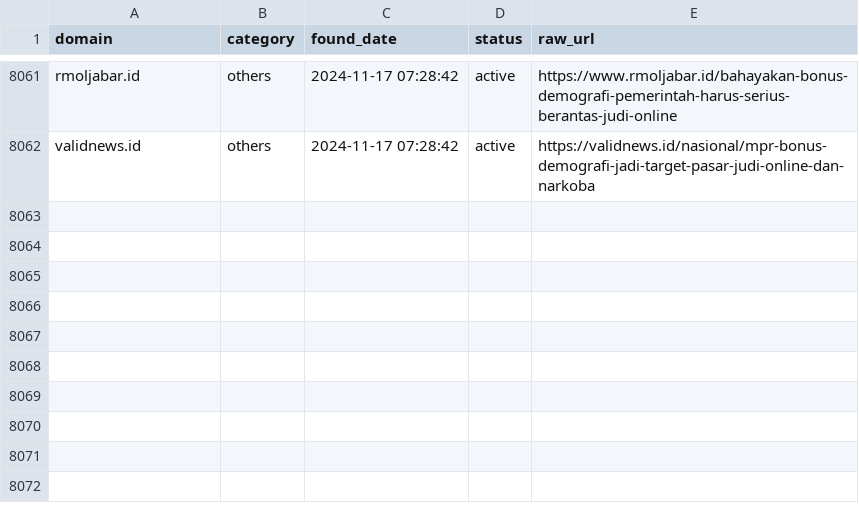
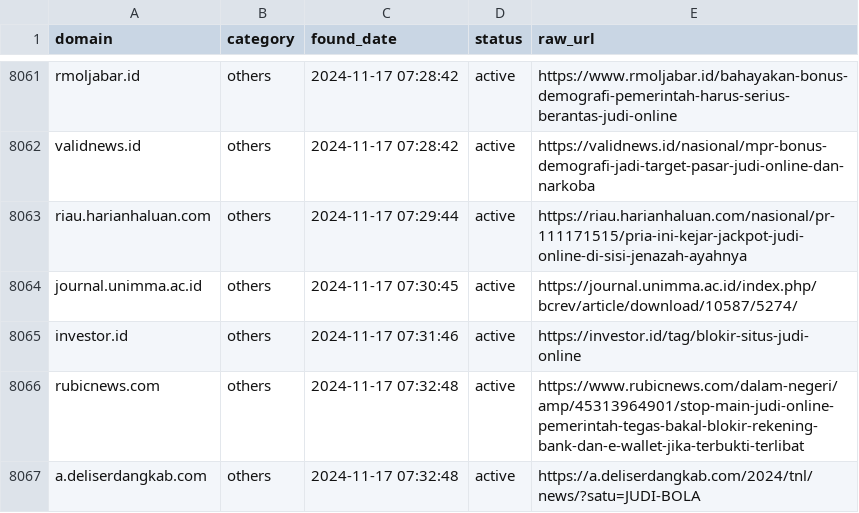
Before and after one commit to metalova/blacklist, a CSV file: csv/gambling_domains.csv, drawn as a sheet; only a part is shown, gaps mark what is left out; the diff names each change by its address in the sheet, - before the commit and + after, or states it on an @@ line.

```diff
--- a/csv/gambling_domains.csv
+++ b/csv/gambling_domains.csv
+row 8063: riau.harianhaluan.com | others | 2024-11-17 07:29:44 | active | https://riau.harianhaluan.com/nasional/pr-111171515/pria-ini-kejar-jackpot-judi-online-di-sisi-jenazah-ayahnya
+row 8064: journal.unimma.ac.id | others | 2024-11-17 07:30:45 | active | https://journal.unimma.ac.id/index.php/bcrev/article/download/10587/5274/
+row 8065: investor.id | others | 2024-11-17 07:31:46 | active | https://investor.id/tag/blokir-situs-judi-online
+row 8066: rubicnews.com | others | 2024-11-17 07:32:48 | active | https://www.rubicnews.com/dalam-negeri/amp/45313964901/stop-main-judi-online-pemerintah-tegas-bakal-blokir-rekening-bank-dan-e-wallet-jika-terbukti-terlibat
+row 8067: a.deliserdangkab.com | others | 2024-11-17 07:32:48 | active | https://a.deliserdangkab.com/2024/tnl/news/?satu=JUDI-BOLA
```
Also changed, not shown: 10 other files.
